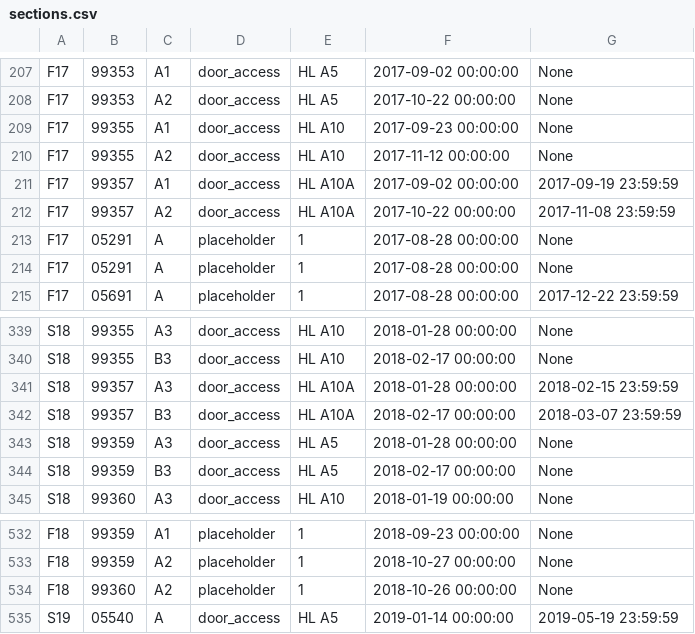
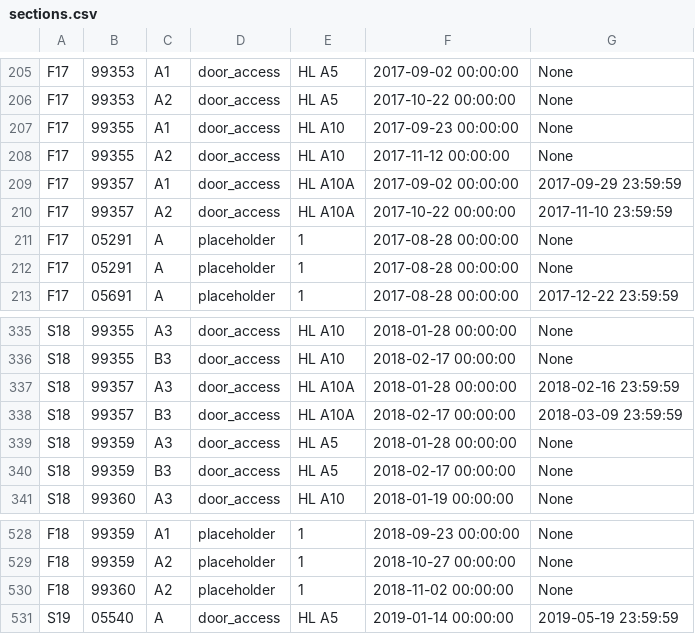
Before and after one commit to CMUIDeATe/aclman, a CSV file: data/sections.csv, drawn as a sheet; only a part is shown, gaps mark what is left out; the diff covers the shown part only.

```diff
--- a/data/sections.csv
+++ b/data/sections.csv
@@ -210,4 +208,4 @@ F17,99355,A1,door_access,HL A10,2017-09-23 00:00:00,None
 F17,99355,A2,door_access,HL A10,2017-11-12 00:00:00,None
-F17,99357,A1,door_access,HL A10A,2017-09-02 00:00:00,2017-09-19 23:59:59
-F17,99357,A2,door_access,HL A10A,2017-10-22 00:00:00,2017-11-08 23:59:59
+F17,99357,A1,door_access,HL A10A,2017-09-02 00:00:00,2017-09-29 23:59:59
+F17,99357,A2,door_access,HL A10A,2017-10-22 00:00:00,2017-11-10 23:59:59
 F17,05291,A,placeholder,1,2017-08-28 00:00:00,None
@@ -340,4 +336,4 @@ S18,99355,A3,door_access,HL A10,2018-01-28 00:00:00,None
 S18,99355,B3,door_access,HL A10,2018-02-17 00:00:00,None
-S18,99357,A3,door_access,HL A10A,2018-01-28 00:00:00,2018-02-15 23:59:59
-S18,99357,B3,door_access,HL A10A,2018-02-17 00:00:00,2018-03-07 23:59:59
+S18,99357,A3,door_access,HL A10A,2018-01-28 00:00:00,2018-02-16 23:59:59
+S18,99357,B3,door_access,HL A10A,2018-02-17 00:00:00,2018-03-09 23:59:59
 S18,99359,A3,door_access,HL A5,2018-01-28 00:00:00,None
@@ -533,3 +529,3 @@ F18,99359,A1,placeholder,1,2018-09-23 00:00:00,None
 F18,99359,A2,placeholder,1,2018-10-27 00:00:00,None
-F18,99360,A2,placeholder,1,2018-10-26 00:00:00,None
+F18,99360,A2,placeholder,1,2018-11-02 00:00:00,None
 S19,05540,A,door_access,HL A5,2019-01-14 00:00:00,2019-05-19 23:59:59
```
Also changed, not shown: 4 removed rows and 8 edited cells elsewhere in this file.
